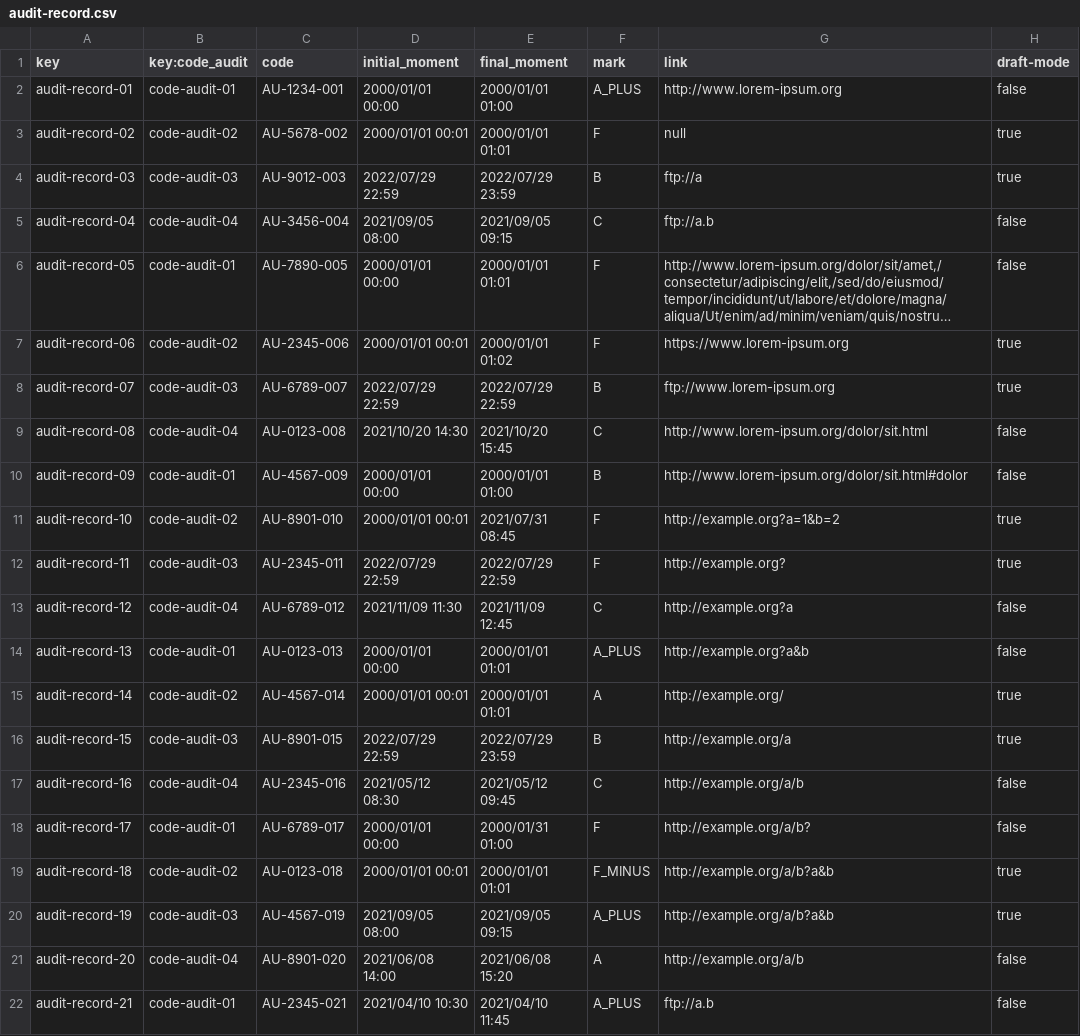
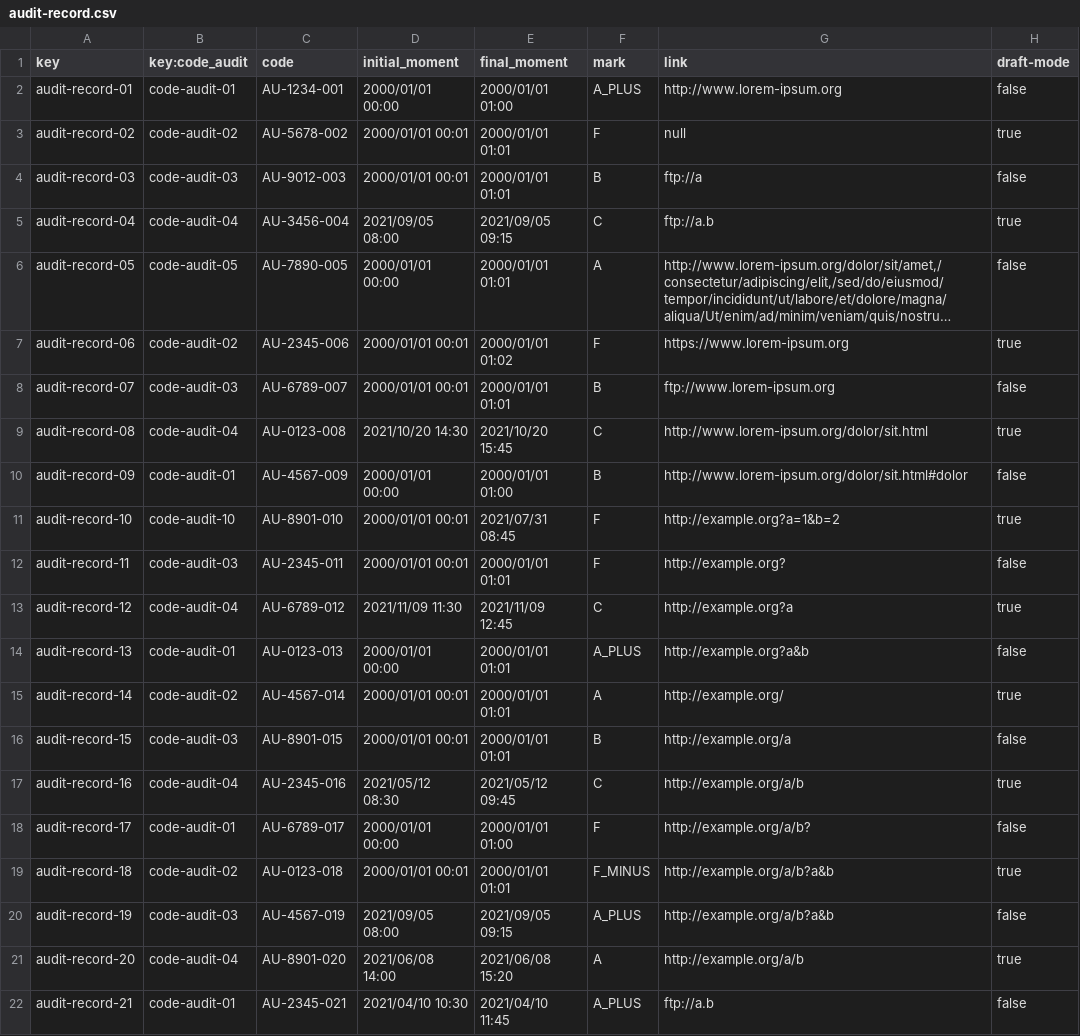
Before and after one commit to DP2-C1-020/Acme-SF-D01, a CSV file: src/main/webapp/WEB-INF/resources/sample-data/audit-record.csv, drawn as a sheet; long unchanged cells end in …; the diff names each change by its address in the sheet, - before the commit and + after, or states it on an @@ line.

```diff
--- a/src/main/webapp/WEB-INF/resources/sample-data/audit-record.csv
+++ b/src/main/webapp/WEB-INF/resources/sample-data/audit-record.csv
-D4 (initial_moment): 2022/07/29 22:59
+D4 (initial_moment): 2000/01/01 00:01
-E4 (final_moment): 2022/07/29 23:59
+E4 (final_moment): 2000/01/01 01:01
-H4 (draft-mode): true
+H4 (draft-mode): false
-H5 (draft-mode): false
+H5 (draft-mode): true
-B6 (key:code_audit): code-audit-01
+B6 (key:code_audit): code-audit-05
-F6 (mark): F
+F6 (mark): A
-D8 (initial_moment): 2022/07/29 22:59
+D8 (initial_moment): 2000/01/01 00:01
-E8 (final_moment): 2022/07/29 22:59
+E8 (final_moment): 2000/01/01 01:01
-H8 (draft-mode): true
+H8 (draft-mode): false
-H9 (draft-mode): false
+H9 (draft-mode): true
-B11 (key:code_audit): code-audit-02
+B11 (key:code_audit): code-audit-10
-D12 (initial_moment): 2022/07/29 22:59
+D12 (initial_moment): 2000/01/01 00:01
-E12 (final_moment): 2022/07/29 22:59
+E12 (final_moment): 2000/01/01 01:01
-H12 (draft-mode): true
+H12 (draft-mode): false
-H13 (draft-mode): false
+H13 (draft-mode): true
-D16 (initial_moment): 2022/07/29 22:59
+D16 (initial_moment): 2000/01/01 00:01
-E16 (final_moment): 2022/07/29 23:59
+E16 (final_moment): 2000/01/01 01:01
-H16 (draft-mode): true
+H16 (draft-mode): false
-H17 (draft-mode): false
+H17 (draft-mode): true
-E18 (final_moment): 2000/01/31 01:00
+E18 (final_moment): 2000/01/01 01:00
-H20 (draft-mode): true
+H20 (draft-mode): false
-H21 (draft-mode): false
+H21 (draft-mode): true
```
Also changed, not shown: src/main/webapp/WEB-INF/resources/sample-data/code-audit.csv.
